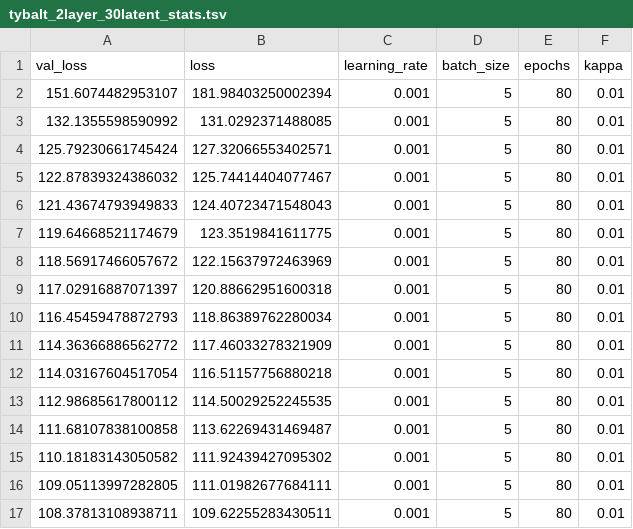
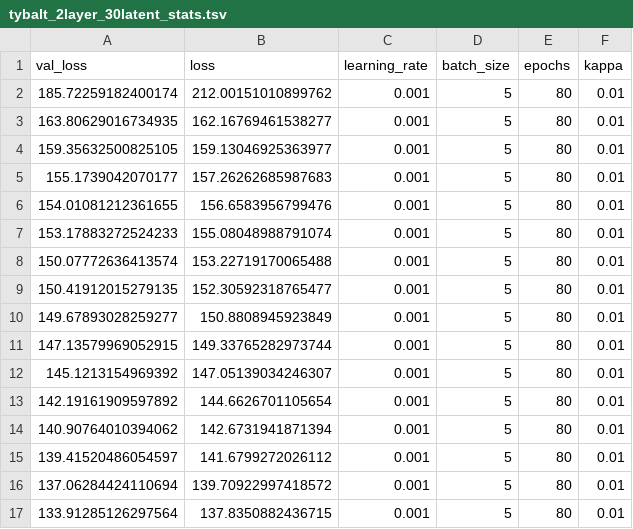
Before and after one commit to greenelab/generic-expression-patterns, a TSV file: explore_simulation_approach/logs/NN_500_30/tybalt_2layer_30latent_stats.tsv, drawn as a sheet; only a part is shown; the diff covers the shown part only.

```diff
--- a/explore_simulation_approach/logs/NN_500_30/tybalt_2layer_30latent_stats.tsv
+++ b/explore_simulation_approach/logs/NN_500_30/tybalt_2layer_30latent_stats.tsv
@@ -1,17 +1,17 @@
 val_loss	loss	learning_rate	batch_size	epochs	kappa
-151.6074482953107	181.98403250002394	0.001	5	80	0.01
-132.1355598590992	131.0292371488085	0.001	5	80	0.01
-125.79230661745424	127.32066553402571	0.001	5	80	0.01
-122.87839324386032	125.74414404077467	0.001	5	80	0.01
-121.43674793949833	124.40723471548043	0.001	5	80	0.01
-119.64668521174679	123.3519841611775	0.001	5	80	0.01
-118.56917466057672	122.15637972463969	0.001	5	80	0.01
-117.02916887071397	120.88662951600318	0.001	5	80	0.01
-116.45459478872793	118.86389762280034	0.001	5	80	0.01
-114.36366886562772	117.46033278321909	0.001	5	80	0.01
-114.03167604517054	116.51157756880218	0.001	5	80	0.01
-112.98685617800112	114.50029252245535	0.001	5	80	0.01
-111.68107838100858	113.62269431469487	0.001	5	80	0.01
-110.18183143050582	111.92439427095302	0.001	5	80	0.01
-109.05113997282805	111.01982677684111	0.001	5	80	0.01
-108.37813108938711	109.62255283430511	0.001	5	80	0.01
+185.72259182400174	212.00151010899762	0.001	5	80	0.01
+163.80629016734935	162.16769461538277	0.001	5	80	0.01
+159.35632500825105	159.13046925363977	0.001	5	80	0.01
+155.1739042070177	157.26262685987683	0.001	5	80	0.01
+154.01081212361655	156.6583956799476	0.001	5	80	0.01
+153.17883272524233	155.08048988791074	0.001	5	80	0.01
+150.07772636413574	153.22719170065488	0.001	5	80	0.01
+150.41912015279135	152.30592318765477	0.001	5	80	0.01
+149.67893028259277	150.8808945923849	0.001	5	80	0.01
+147.13579969052915	149.33765282973744	0.001	5	80	0.01
+145.1213154969392	147.05139034246307	0.001	5	80	0.01
+142.19161909597892	144.6626701105654	0.001	5	80	0.01
+140.90764010394062	142.6731941871394	0.001	5	80	0.01
+139.41520486054597	141.6799272026112	0.001	5	80	0.01
+137.06284424110694	139.70922997418572	0.001	5	80	0.01
+133.91285126297564	137.8350882436715	0.001	5	80	0.01
```
Also changed, not shown: 128 edited cells elsewhere in this file, explore_simulation_approach/config_sophie_vs_trad.tsv, 18 other files.
